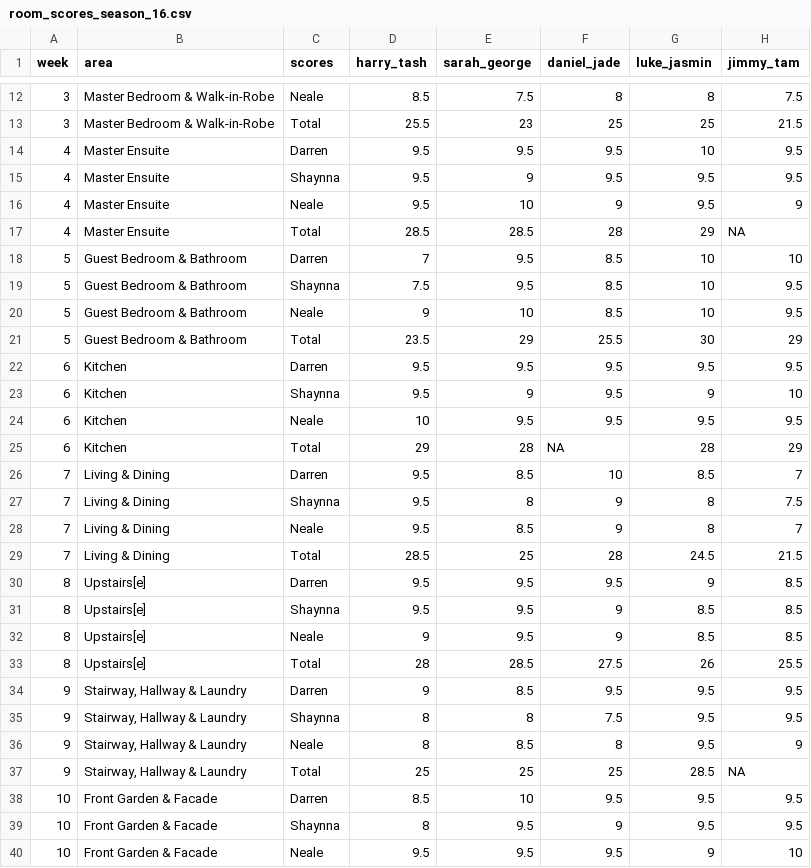
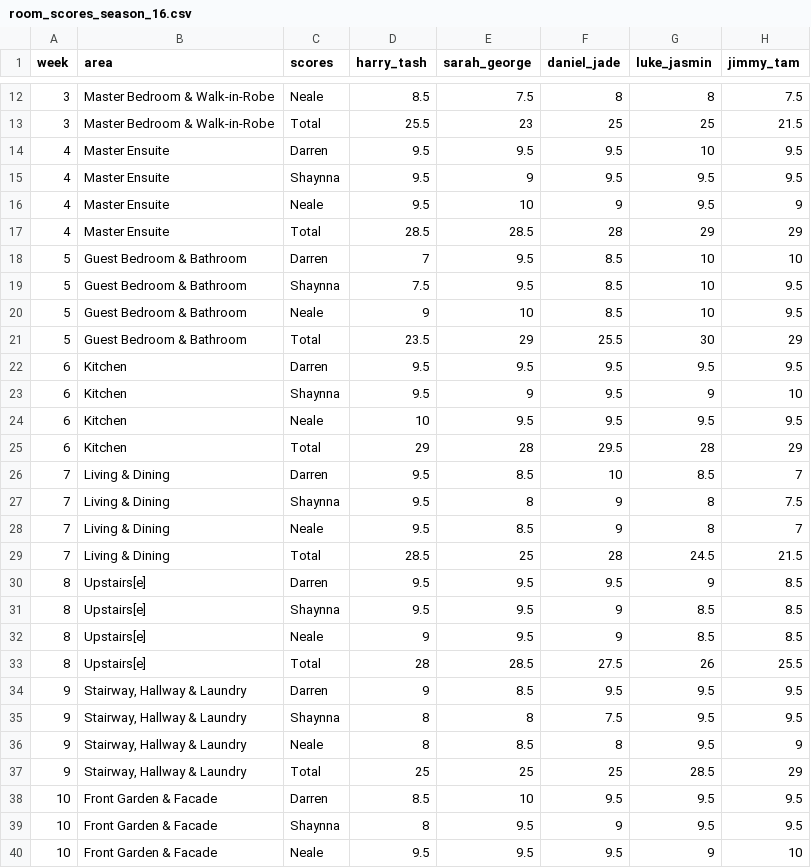
Before and after one commit to MikeLydeamore/theblock, a CSV file: data-raw/room_scores_season_16.csv, drawn as a sheet; only a part is shown, gaps mark what is left out.

```diff
--- a/data-raw/room_scores_season_16.csv
+++ b/data-raw/room_scores_season_16.csv
@@ -16,3 +16,3 @@
 "4","Master Ensuite","Neale",9.5,10,9,9.5,9
-"4","Master Ensuite","Total",28.5,28.5,28,29,NA
+"4","Master Ensuite","Total",28.5,28.5,28,29,29
 "5","Guest Bedroom & Bathroom","Darren",7,9.5,8.5,10,10
@@ -24,3 +24,3 @@
 "6","Kitchen","Neale",10,9.5,9.5,9.5,9.5
-"6","Kitchen","Total",29,28,NA,28,29
+"6","Kitchen","Total",29,28,29.5,28,29
 "7","Living & Dining","Darren",9.5,8.5,10,8.5,7
@@ -36,3 +36,3 @@
 "9","Stairway, Hallway & Laundry","Neale",8,8.5,8,9.5,9
-"9","Stairway, Hallway & Laundry","Total",25,25,25,28.5,NA
+"9","Stairway, Hallway & Laundry","Total",25,25,25,28.5,29
 "10","Front Garden & Facade","Darren",8.5,10,9.5,9.5,9.5
```
Also changed, not shown: data-raw/room_scores_season_10.csv, data-raw/room_scores_season_13.csv, 9 other files.
